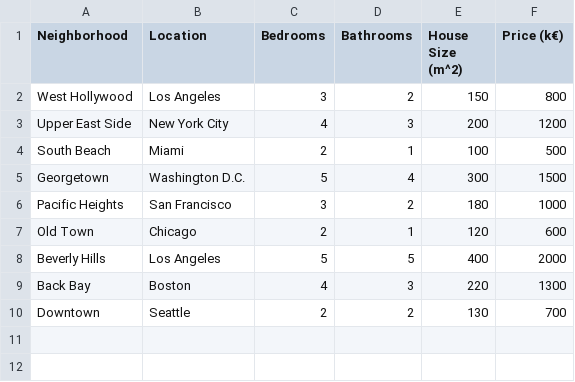
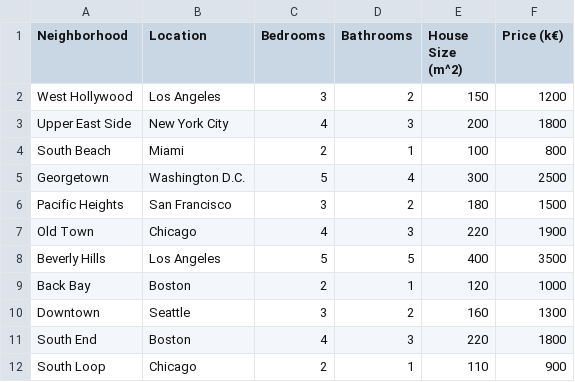
Before and after one commit to DrStS/GenerativeAI, a CSV file: PersonalizedRealEstateAgent/houses.csv, drawn as a sheet.

Commit message:
second try

```diff
--- a/PersonalizedRealEstateAgent/houses.csv
+++ b/PersonalizedRealEstateAgent/houses.csv
@@ -1,10 +1,12 @@
 Neighborhood,Location,Bedrooms,Bathrooms,House Size (m^2),Price (k€)
-West Hollywood,Los Angeles,3,2,150,800
-Upper East Side,New York City,4,3,200,1200
-South Beach,Miami,2,1,100,500
-Georgetown,Washington D.C.,5,4,300,1500
-Pacific Heights,San Francisco,3,2,180,1000
-Old Town,Chicago,2,1,120,600
-Beverly Hills,Los Angeles,5,5,400,2000
-Back Bay,Boston,4,3,220,1300
-Downtown,Seattle,2,2,130,700
+West Hollywood,Los Angeles,3,2,150,1200
+Upper East Side,New York City,4,3,200,1800
+South Beach,Miami,2,1,100,800
+Georgetown,Washington D.C.,5,4,300,2500
+Pacific Heights,San Francisco,3,2,180,1500
+Old Town,Chicago,4,3,220,1900
+Beverly Hills,Los Angeles,5,5,400,3500
+Back Bay,Boston,2,1,120,1000
+Downtown,Seattle,3,2,160,1300
+South End,Boston,4,3,220,1800
+South Loop,Chicago,2,1,110,900
```
